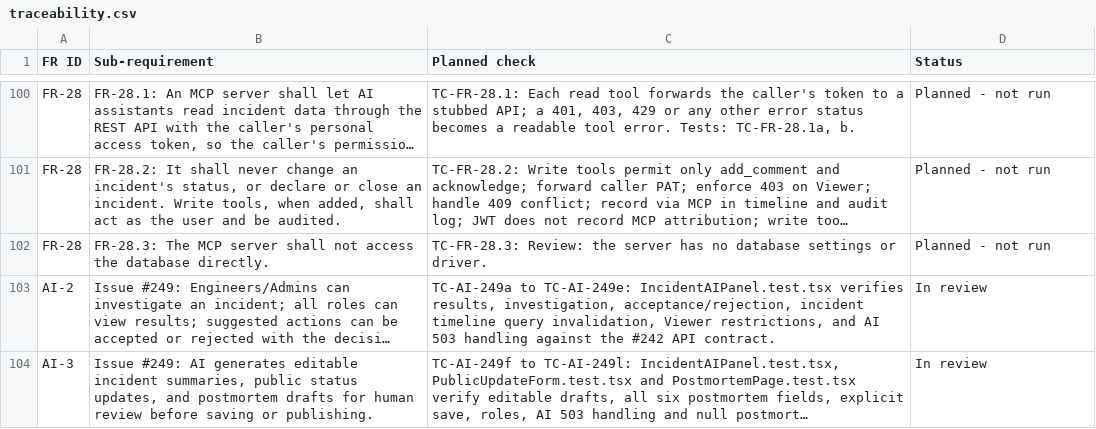
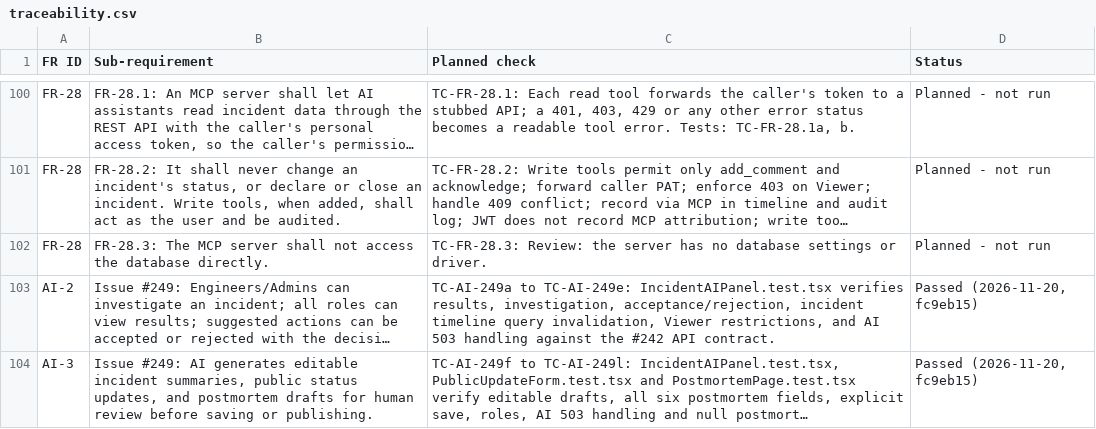
Before and after one commit to Shane07p/DevOps-Incident-Management-System, a CSV file: docs/4-testing/traceability.csv, drawn as a sheet; only a part is shown, gaps mark what is left out; long unchanged cells end in …; the diff names each change by its address in the sheet, - before the commit and + after, or states it on an @@ line.

Commit message:
docs(ai): record frontend verification for fc9eb15
All 432 frontend tests and coverage gates passed on fc9eb15ec54dc8fb574b7609ebef8edc6ac2ae5a with npm test -- --coverage --maxWorkers=2. The production build and lint also passed. Record AI-249 cases and traceability with that tested commit.

```diff
--- a/docs/4-testing/traceability.csv
+++ b/docs/4-testing/traceability.csv
-D103:D104 (Status): In review
+D103:D104 (Status): Passed (2026-11-20, fc9eb15)
```
Also changed, not shown: 1 other file.
